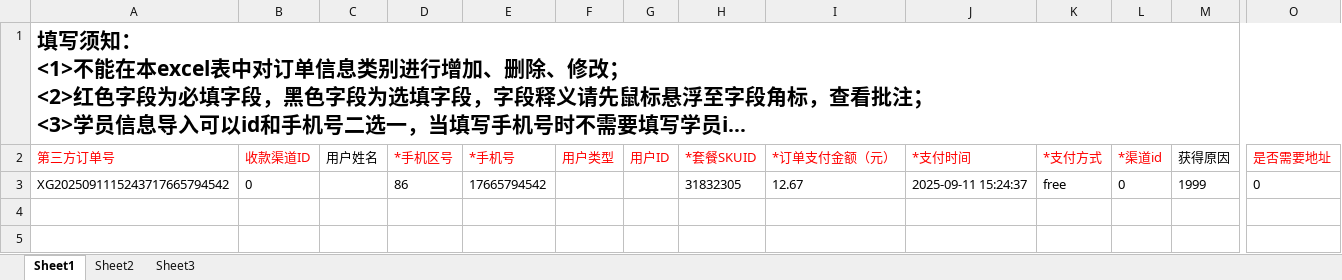
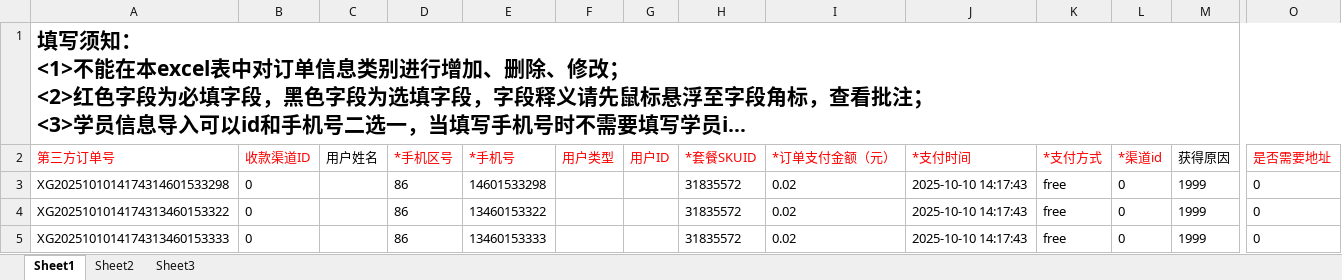
Before and after one commit to tanxingui/hltn_demo, an Excel workbook: API/CreateData/biaoda.xlsx, sheet Sheet1, drawn as a sheet; only a part is shown, gaps mark what is left out; long unchanged cells end in …; values as stored, in another font and other column widths than the file's, no borders; rows hold the shown columns only; the diff names each change by its address in the sheet, - before the commit and + after, or states it on an @@ line.

```diff
--- a/API/CreateData/biaoda.xlsx (sheet Sheet1)
+++ b/API/CreateData/biaoda.xlsx (sheet Sheet1)
-A3 (第三方订单号): XG2025091115243717665794542
+A3 (第三方订单号): XG2025101014174314601533298
-E3 (*手机号): 17665794542
+E3 (*手机号): 14601533298
-H3 (*套餐SKUID): 31832305
+H3 (*套餐SKUID): 31835572
-I3 (*订单支付金额（元）): 12.67
+I3 (*订单支付金额（元）): 0.02
-J3 (*支付时间): 2025-09-11 15:24:37
+J3 (*支付时间): 2025-10-10 14:17:43
+row 4: XG2025101014174313460153322 | 0 |  | 86 | 13460153322 |  |  | 31835572 | 0.02 | 2025-10-10 14:17:43 | free | 0 | 1999 | 0
+row 5: XG2025101014174313460153333 | 0 |  | 86 | 13460153333 |  |  | 31835572 | 0.02 | 2025-10-10 14:17:43 | free | 0 | 1999 | 0
```
Also changed, not shown: 7 other files.
